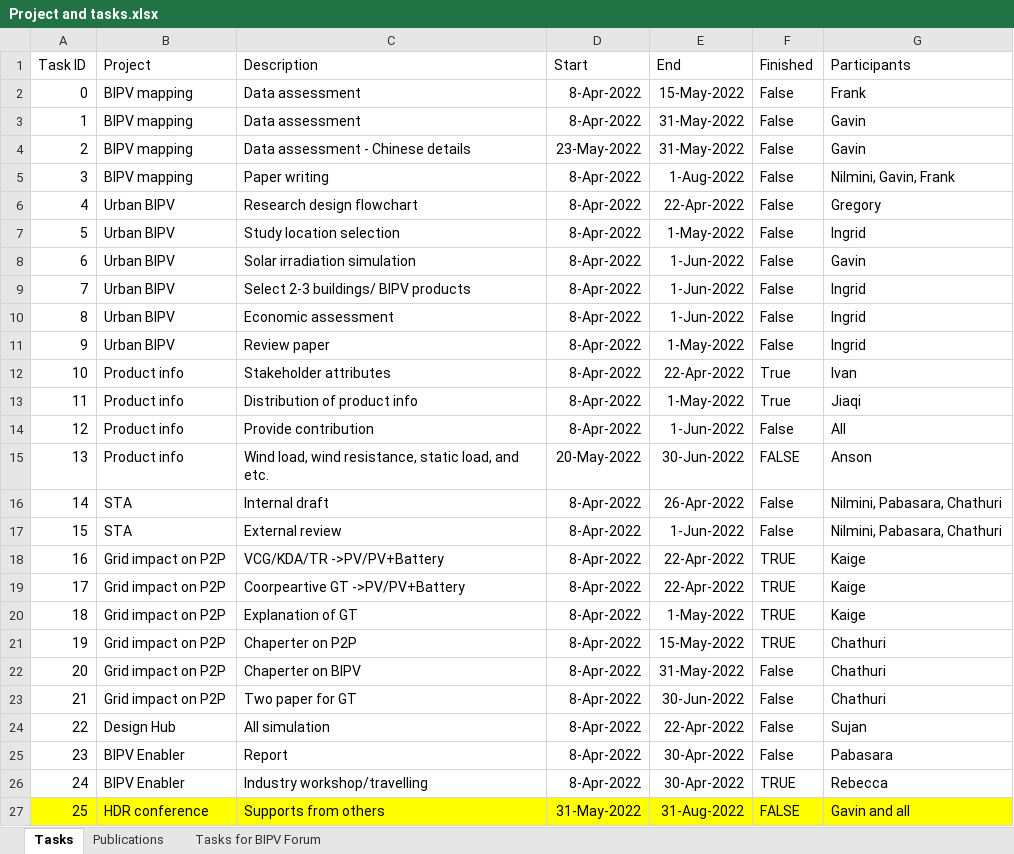
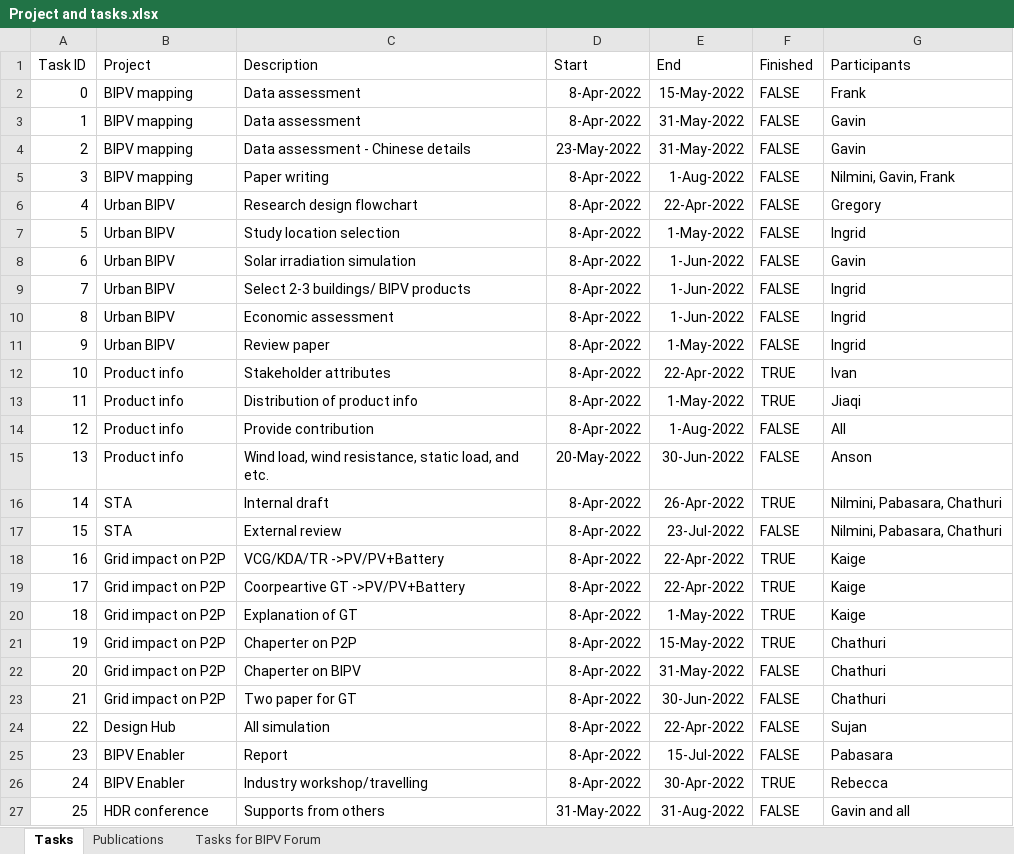
Before and after one commit to KaigeWang/project-management-SEAL, an Excel workbook: Project and tasks.xlsx, sheet Tasks, drawn as a sheet; values as stored, in another font and other column widths than the file's, no borders; the diff names each change by its address in the sheet, - before the commit and + after, or states it on an @@ line.

```diff
--- a/Project and tasks.xlsx (sheet Tasks)
+++ b/Project and tasks.xlsx (sheet Tasks)
-F2:F11 (Finished): False
+F2:F11 (Finished): FALSE
-F12:F13 (Finished): True
+F12:F13 (Finished): TRUE
-E14 (End): 1-Jun-2022
+E14 (End): 1-Aug-2022
-F14 (Finished): False
+F14 (Finished): FALSE
-F16 (Finished): False
+F16 (Finished): TRUE
-E17 (End): 1-Jun-2022
+E17 (End): 23-Jul-2022
-F17 (Finished): False
+F17 (Finished): FALSE
-F22:F25 (Finished): False
+F22:F25 (Finished): FALSE
-E25 (End): 30-Apr-2022
+E25 (End): 15-Jul-2022
-A27:G27 fill: #FFFF00
+A27:G27 fill: none
```
Also changed, not shown: sheet Publications, 3 other files.
